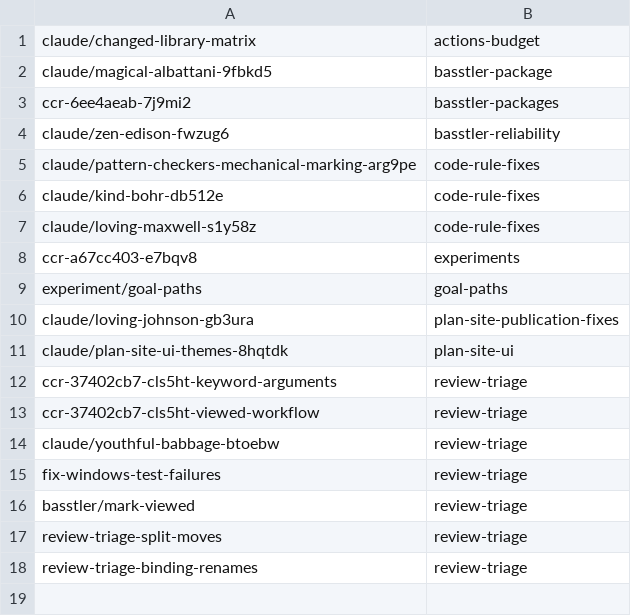
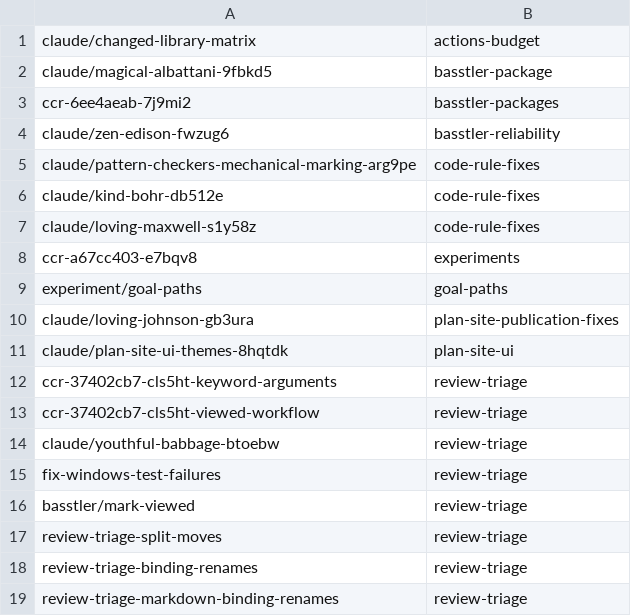
Before and after one commit to KAOS-repositories/basstler, a TSV file: .claude/personal/plans/_generated/branch-index.tsv, drawn as a sheet.

Commit message:
Update plan manifest for review-triage

```diff
--- a/.claude/personal/plans/_generated/branch-index.tsv
+++ b/.claude/personal/plans/_generated/branch-index.tsv
@@ -18 +18,2 @@ review-triage-split-moves	review-triage
 review-triage-binding-renames	review-triage
+review-triage-markdown-binding-renames	review-triage
```
Also changed, not shown: 1 other file.
